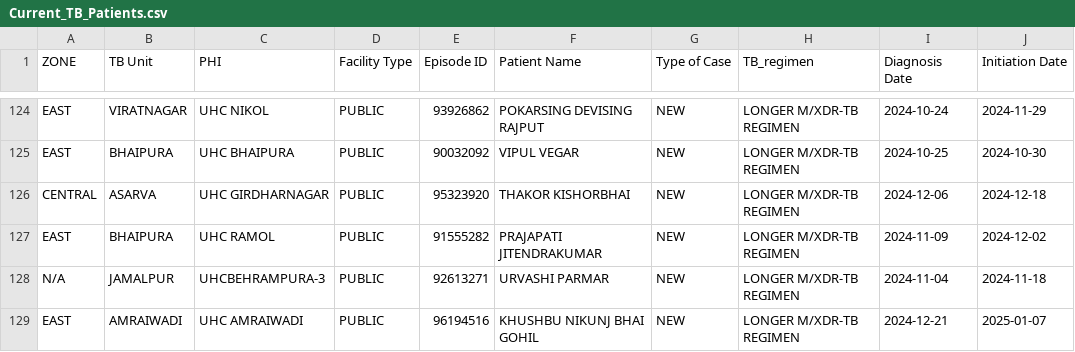
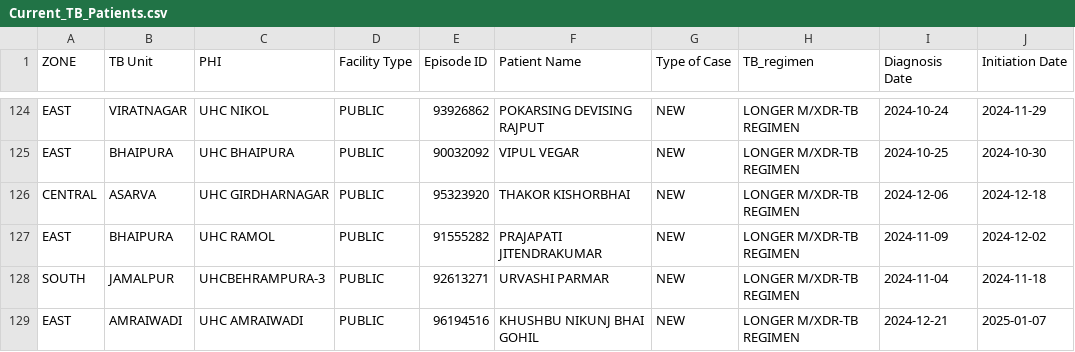
Before and after one commit to NTEP-AMC/blank-app, a CSV file: Current_TB_Patients.csv, drawn as a sheet; only a part is shown, gaps mark what is left out; the diff covers the shown part only; the diff names each change by its address in the sheet, - before the commit and + after, or states it on an @@ line.

Commit message:
Automated Data Sync from Colab

```diff
--- a/Current_TB_Patients.csv
+++ b/Current_TB_Patients.csv
-A128 (ZONE): N/A
+A128 (ZONE): SOUTH
```
Also changed, not shown: 162 edited cells elsewhere in this file, Comparison_Matrix.csv, Master_Line_List.csv, 1 other file.
